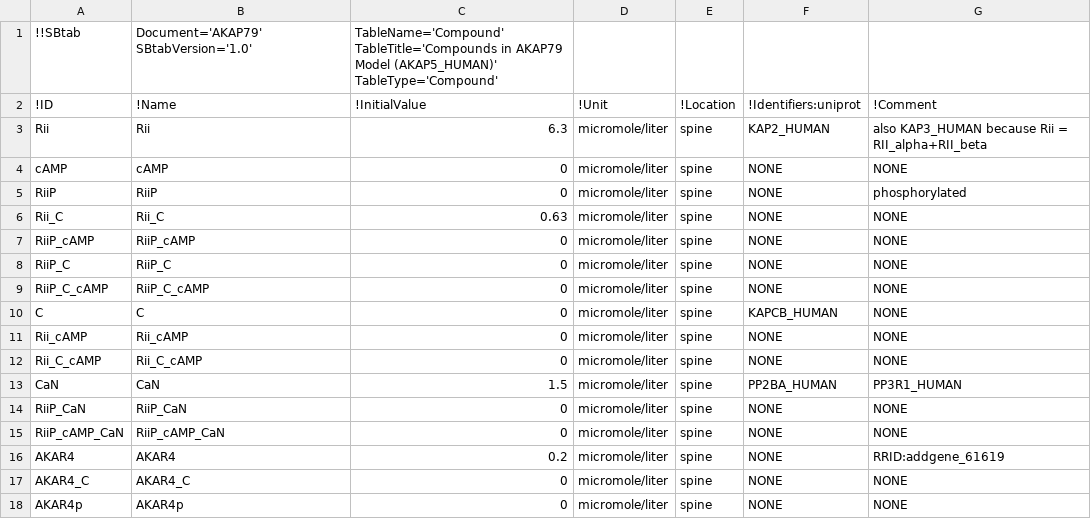
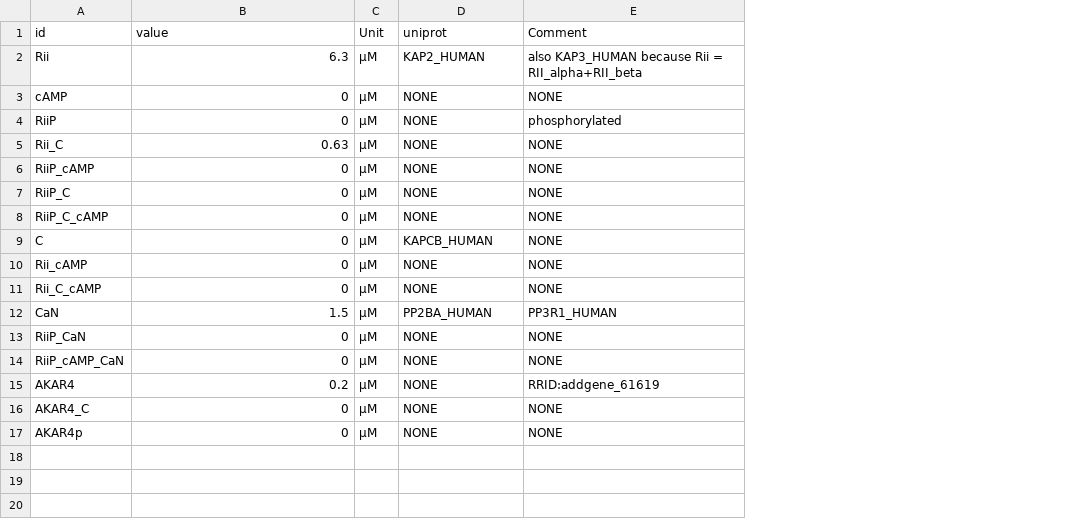
Before and after one commit to icpm-kth/AKAP79, a TSV file: Compound.tsv, drawn as a sheet; removed rows and columns are numbered as before the commit, all else as after; the diff names each change by its address in the sheet, - before the commit and + after, or states it on an @@ line.

```diff
--- a/Compound.tsv
+++ b/Compound.tsv
-column B, rows 3-18: Rii | cAMP | RiiP | Rii_C | RiiP_cAMP | RiiP_C | RiiP_C_cAMP | C | Rii_cAMP | Rii_C_cAMP | CaN | RiiP_CaN | RiiP_cAMP_CaN | AKAR4 | AKAR4_C | AKAR4p
-column D, rows 3-18: all micromole/liter
-column E, rows 3-18: all spine
+column C, rows 2-17: all µM
-row 1: !!SBtab | Document='AKAP79' SBtabVersion='1.0' | TableName='Compound' TableTitle='Compounds in AKAP79 Model (AKAP5_HUMAN)' TableType='Compound'
-row 2: !ID | !Name | !InitialValue | !Unit | !Location | !Identifiers:uniprot | !Comment
+row 1: id | value | Unit | uniprot | Comment
```
Also changed, not shown: Experiments.tsv, Expression.tsv, 26 other files.
